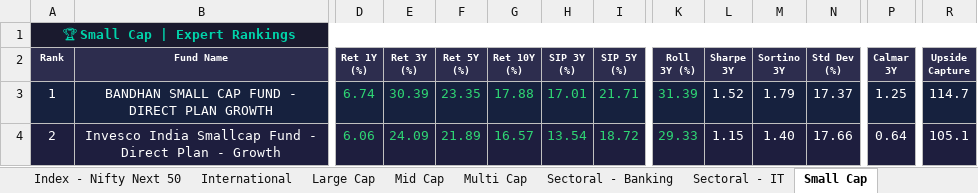
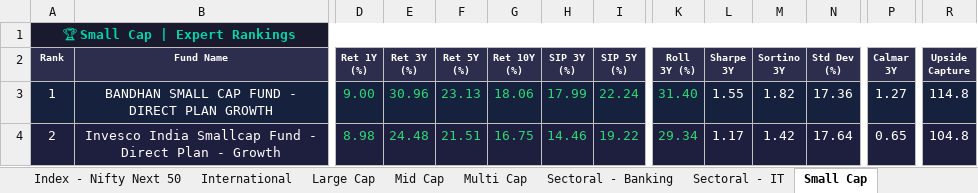
Before and after one commit to myfinancialria/mf-data-fetcher, an Excel workbook: output/MF_Expert_Rankings.xlsx, sheet Small Cap, drawn as a sheet; only a part is shown, gaps mark what is left out; values as stored, in another font and other column widths than the file's, no borders; the diff covers the shown part only; the diff names each change by its address in the sheet, - before the commit and + after, or states it on an @@ line.

```diff
--- a/output/MF_Expert_Rankings.xlsx (sheet Small Cap)
+++ b/output/MF_Expert_Rankings.xlsx (sheet Small Cap)
-D3 (Ret 1Y (%)): 6.74
+D3 (Ret 1Y (%)): 9.00
-E3 (Ret 3Y (%)): 30.39
+E3 (Ret 3Y (%)): 30.96
-F3 (Ret 5Y (%)): 23.35
+F3 (Ret 5Y (%)): 23.13
-G3 (Ret 10Y (%)): 17.88
+G3 (Ret 10Y (%)): 18.06
-H3 (SIP 3Y (%)): 17.01
+H3 (SIP 3Y (%)): 17.99
-I3 (SIP 5Y (%)): 21.71
+I3 (SIP 5Y (%)): 22.24
-K3 (Roll 3Y (%)): 31.39
+K3 (Roll 3Y (%)): 31.40
-L3 (Sharpe 3Y): 1.52
+L3 (Sharpe 3Y): 1.55
-M3 (Sortino 3Y): 1.79
+M3 (Sortino 3Y): 1.82
-N3 (Std Dev (%)): 17.37
+N3 (Std Dev (%)): 17.36
-P3 (Calmar 3Y): 1.25
+P3 (Calmar 3Y): 1.27
-R3 (Upside Capture): 114.7
+R3 (Upside Capture): 114.8
-D4 (Ret 1Y (%)): 6.06
+D4 (Ret 1Y (%)): 8.98
-E4 (Ret 3Y (%)): 24.09
+E4 (Ret 3Y (%)): 24.48
-F4 (Ret 5Y (%)): 21.89
+F4 (Ret 5Y (%)): 21.51
-G4 (Ret 10Y (%)): 16.57
+G4 (Ret 10Y (%)): 16.75
-H4 (SIP 3Y (%)): 13.54
+H4 (SIP 3Y (%)): 14.46
-I4 (SIP 5Y (%)): 18.72
+I4 (SIP 5Y (%)): 19.22
-K4 (Roll 3Y (%)): 29.33
+K4 (Roll 3Y (%)): 29.34
-L4 (Sharpe 3Y): 1.15
+L4 (Sharpe 3Y): 1.17
-M4 (Sortino 3Y): 1.40
+M4 (Sortino 3Y): 1.42
-N4 (Std Dev (%)): 17.66
+N4 (Std Dev (%)): 17.64
-P4 (Calmar 3Y): 0.64
+P4 (Calmar 3Y): 0.65
-R4 (Upside Capture): 105.1
+R4 (Upside Capture): 104.8
```
Also changed, not shown: 17 added rows, 17 removed rows, 663 edited cells and cell formats elsewhere in this sheet, sheet Mid Cap, sheet Sectoral - Banking, sheet Flexi Cap, sheet ELSS, sheet Balanced Advantage, sheet Large Cap, 11 more sheets, 3 other files.
